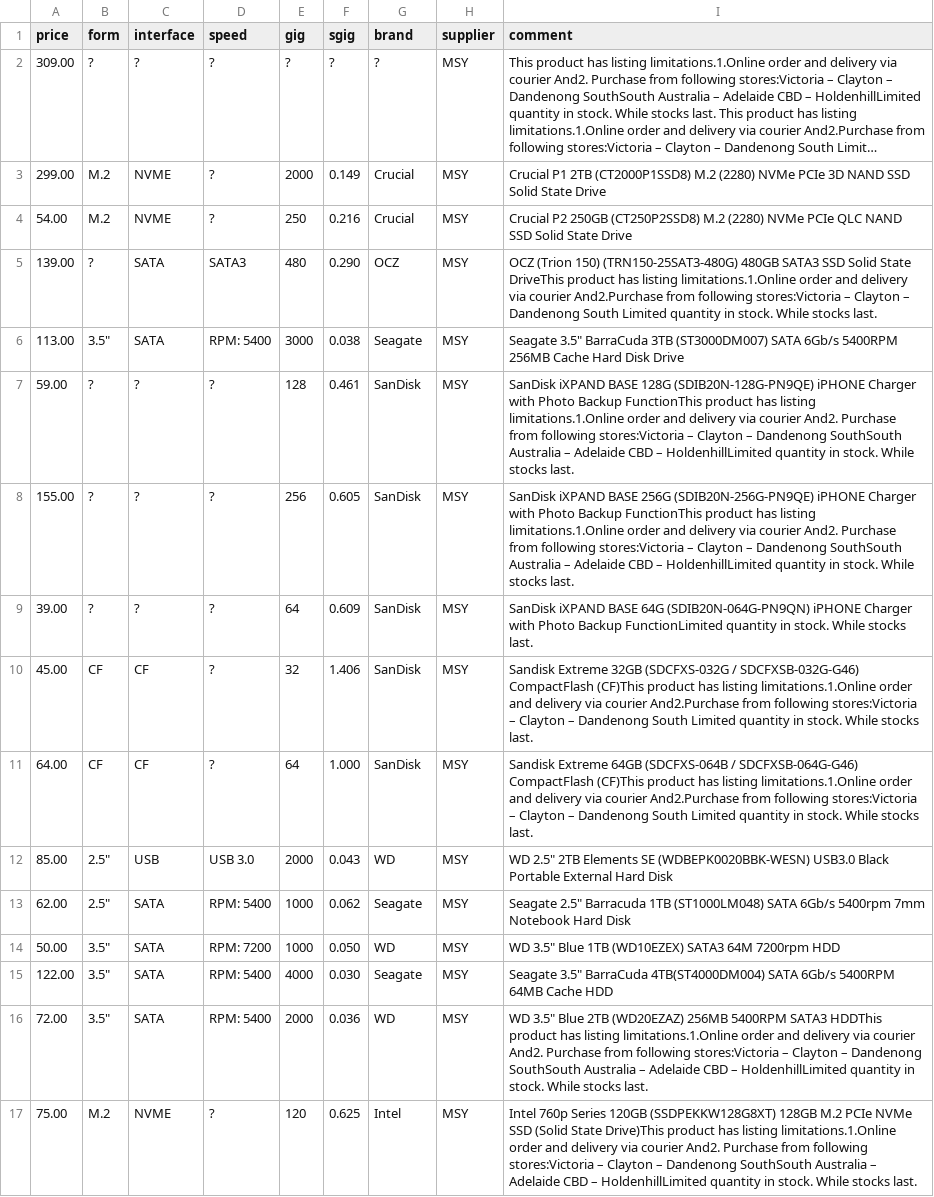
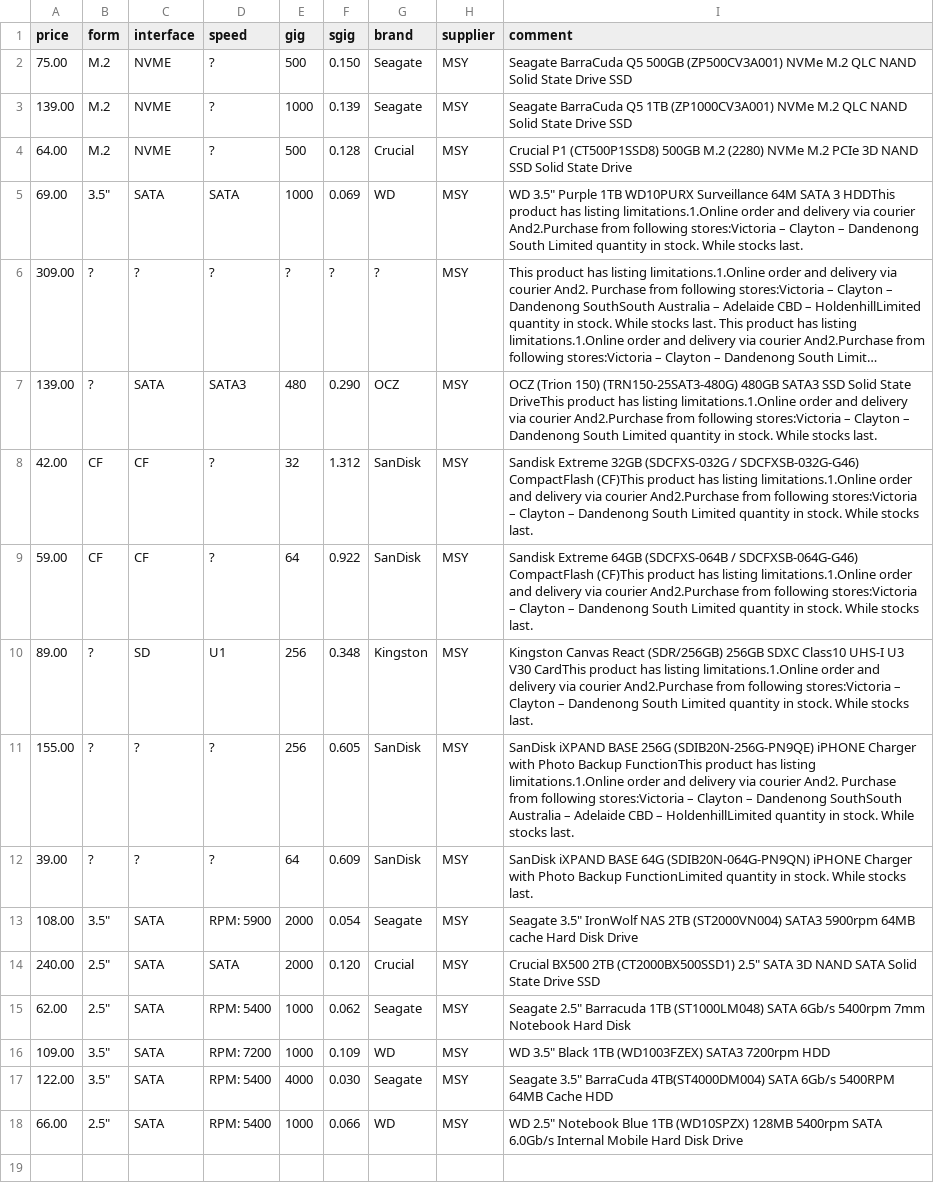
Before and after one commit to hamishcoleman/scrape-storage-prices, a CSV file: extract-msyhdd.csv, drawn as a sheet; long unchanged cells end in …; removed rows and columns are numbered as before the commit, all else as after; the diff names each change by its address in the sheet, - before the commit and + after, or states it on an @@ line.

Commit message:
Deploy hamishcoleman/scrape-storage-prices to github.com/hamishcoleman/scrape-storage-prices.git:gh-pages

```diff
--- a/extract-msyhdd.csv
+++ b/extract-msyhdd.csv
+row 2: 75.00 | M.2 | NVME | ? | 500 | 0.150 | Seagate | MSY | Seagate BarraCuda Q5 500GB (ZP500CV3A001) NVMe M.2 QLC NAND Solid State Drive SSD
+row 3: 139.00 | M.2 | NVME | ? | 1000 | 0.139 | Seagate | MSY | Seagate BarraCuda Q5 1TB (ZP1000CV3A001) NVMe M.2 QLC NAND Solid State Drive SSD
+row 4: 64.00 | M.2 | NVME | ? | 500 | 0.128 | Crucial | MSY | Crucial P1 (CT500P1SSD8) 500GB M.2 (2280) NVMe M.2 PCIe 3D NAND SSD Solid State Drive
+row 5: 69.00 | 3.5" | SATA | SATA | 1000 | 0.069 | WD | MSY | WD 3.5" Purple 1TB WD10PURX Surveillance 64M SATA 3 HDDThis product has listing limitations.1.Online order and delivery via courier And2.Purchase from following stores:Victoria – Clayton – Dandenong South Limited quantity in stock. While stocks last.
-row 3: 299.00 | M.2 | NVME | ? | 2000 | 0.149 | Crucial | MSY | Crucial P1 2TB (CT2000P1SSD8) M.2 (2280) NVMe PCIe 3D NAND SSD Solid State Drive
-row 4: 54.00 | M.2 | NVME | ? | 250 | 0.216 | Crucial | MSY | Crucial P2 250GB (CT250P2SSD8) M.2 (2280) NVMe PCIe QLC NAND SSD Solid State Drive
-row 6: 113.00 | 3.5" | SATA | RPM: 5400 | 3000 | 0.038 | Seagate | MSY | Seagate 3.5" BarraCuda 3TB (ST3000DM007) SATA 6Gb/s 5400RPM 256MB Cache Hard Disk Drive
+row 8: 42.00 | CF | CF | ? | 32 | 1.312 | SanDisk | MSY | Sandisk Extreme 32GB (SDCFXS-032G / SDCFXSB-032G-G46) CompactFlash (CF)This product has listing limitations.1.Online order and delivery via courier And2.Purchase from following stores:Victoria – Clayton – Dandenong South Limited quantity in stock. While stocks last.
-B9 (form): ?
+B9 (form): CF
-C9 (interface): ?
+C9 (interface): CF
-E9 (gig): 128
+E9 (gig): 64
-F9 (sgig): 0.461
+F9 (sgig): 0.922
-I9 (comment): SanDisk iXPAND BASE 128G (SDIB20N-128G-PN9QE) iPHONE Charger with Photo Backup FunctionThis product has listing limitations.1.Online order and delivery via courier And2. Purchase from following stores:Victoria – Clayton – Dandenong SouthSouth Australia – Adelaide CBD – HoldenhillLimited quantity in…
+I9 (comment): Sandisk Extreme 64GB (SDCFXS-064B / SDCFXSB-064G-G46) CompactFlash (CF)This product has listing limitations.1.Online order and delivery via courier And2.Purchase from following stores:Victoria – Clayton – Dandenong South Limited quantity in…
+row 10: 89.00 | ? | SD | U1 | 256 | 0.348 | Kingston | MSY | Kingston Canvas React (SDR/256GB) 256GB SDXC Class10 UHS-I U3 V30 CardThis product has listing limitations.1.Online order and delivery via courier And2.Purchase from following stores:Victoria – Clayton – Dandenong South Limited quantity in stock. While stocks last.
-row 10: 45.00 | CF | CF | ? | 32 | 1.406 | SanDisk | MSY | Sandisk Extreme 32GB (SDCFXS-032G / SDCFXSB-032G-G46) CompactFlash (CF)This product has listing limitations.1.Online order and delivery via courier And2.Purchase from following stores:Victoria – Clayton – Dandenong South Limited quantity in stock. While stocks last.
-row 11: 64.00 | CF | CF | ? | 64 | 1.000 | SanDisk | MSY | Sandisk Extreme 64GB (SDCFXS-064B / SDCFXSB-064G-G46) CompactFlash (CF)This product has listing limitations.1.Online order and delivery via courier And2.Purchase from following stores:Victoria – Clayton – Dandenong South Limited quantity in stock. While stocks last.
-row 12: 85.00 | 2.5" | USB | USB 3.0 | 2000 | 0.043 | WD | MSY | WD 2.5" 2TB Elements SE (WDBEPK0020BBK-WESN) USB3.0 Black Portable External Hard Disk
+row 13: 108.00 | 3.5" | SATA | RPM: 5900 | 2000 | 0.054 | Seagate | MSY | Seagate 3.5" IronWolf NAS 2TB (ST2000VN004) SATA3 5900rpm 64MB cache Hard Disk Drive
+row 14: 240.00 | 2.5" | SATA | SATA | 2000 | 0.120 | Crucial | MSY | Crucial BX500 2TB (CT2000BX500SSD1) 2.5" SATA 3D NAND SATA Solid State Drive SSD
-A16 (price): 50.00
+A16 (price): 109.00
-F16 (sgig): 0.050
+F16 (sgig): 0.109
-I16 (comment): WD 3.5" Blue 1TB (WD10EZEX) SATA3 64M 7200rpm HDD
+I16 (comment): WD 3.5" Black 1TB (WD1003FZEX) SATA3 7200rpm HDD
-A18 (price): 72.00
+A18 (price): 66.00
-B18 (form): 3.5"
+B18 (form): 2.5"
-E18 (gig): 2000
+E18 (gig): 1000
-F18 (sgig): 0.036
+F18 (sgig): 0.066
-I18 (comment): WD 3.5" Blue 2TB (WD20EZAZ) 256MB 5400RPM SATA3 HDDThis product has listing limitations.1.Online order and delivery via courier And2. Purchase from following stores:Victoria – Clayton – Dandenong SouthSouth Australia – Adelaide CBD – HoldenhillLimited quantity in stock. While stocks last.
+I18 (comment): WD 2.5" Notebook Blue 1TB (WD10SPZX) 128MB 5400rpm SATA 6.0Gb/s Internal Mobile Hard Disk Drive
-row 17: 75.00 | M.2 | NVME | ? | 120 | 0.625 | Intel | MSY | Intel 760p Series 120GB (SSDPEKKW128G8XT) 128GB M.2 PCIe NVMe SSD (Solid State Drive)This product has listing limitations.1.Online order and delivery via courier And2. Purchase from following stores:Victoria – Clayton – Dandenong SouthSouth Australia – Adelaide CBD – HoldenhillLimited quantity in stock. While stocks last.
```
Also changed, not shown: extract-cplstorage.csv, 27 other files.
